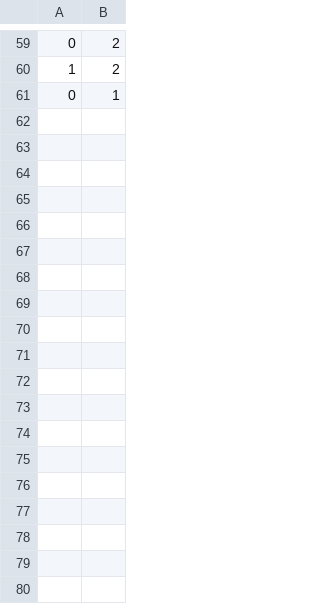
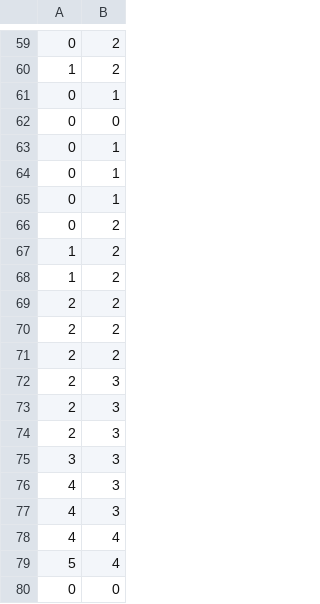
Before and after one commit to Looch8/rps-terminal-app, a CSV file: scores.csv, drawn as a sheet; only a part is shown, gaps mark what is left out; the diff names each change by its address in the sheet, - before the commit and + after, or states it on an @@ line.

```diff
--- a/scores.csv
+++ b/scores.csv
+row 62: 0 | 0
+row 63: 0 | 1
+row 64: 0 | 1
+row 65: 0 | 1
+row 66: 0 | 2
+row 67: 1 | 2
+row 68: 1 | 2
+row 69: 2 | 2
+row 70: 2 | 2
+row 71: 2 | 2
+row 72: 2 | 3
+row 73: 2 | 3
+row 74: 2 | 3
+row 75: 3 | 3
+row 76: 4 | 3
+row 77: 4 | 3
+row 78: 4 | 4
+row 79: 5 | 4
+row 80: 0 | 0
```
Also changed, not shown: 3 other files.
